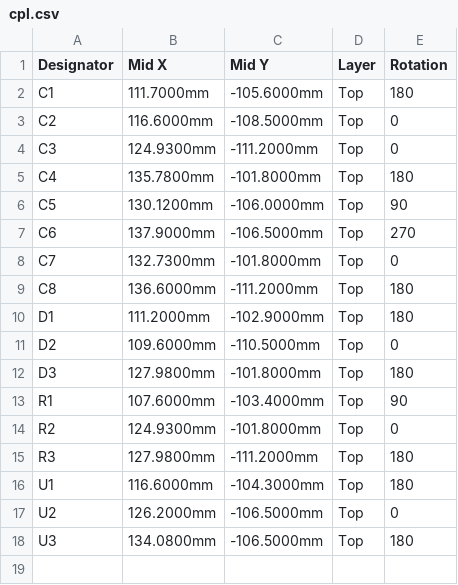
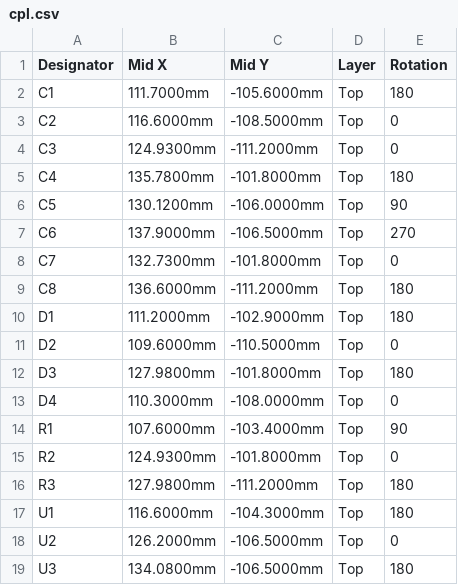
Before and after one commit to FyrBridd/ext_trigger_jbl_sa550, a CSV file: hardware/fab/cpl.csv, drawn as a sheet.

```diff
--- a/hardware/fab/cpl.csv
+++ b/hardware/fab/cpl.csv
@@ -12,2 +12,3 @@ D2,109.6000mm,-110.5000mm,Top,0
 D3,127.9800mm,-101.8000mm,Top,180
+D4,110.3000mm,-108.0000mm,Top,0
 R1,107.6000mm,-103.4000mm,Top,90
```
Also changed, not shown: hardware/fab/bom.csv, 21 other files.
